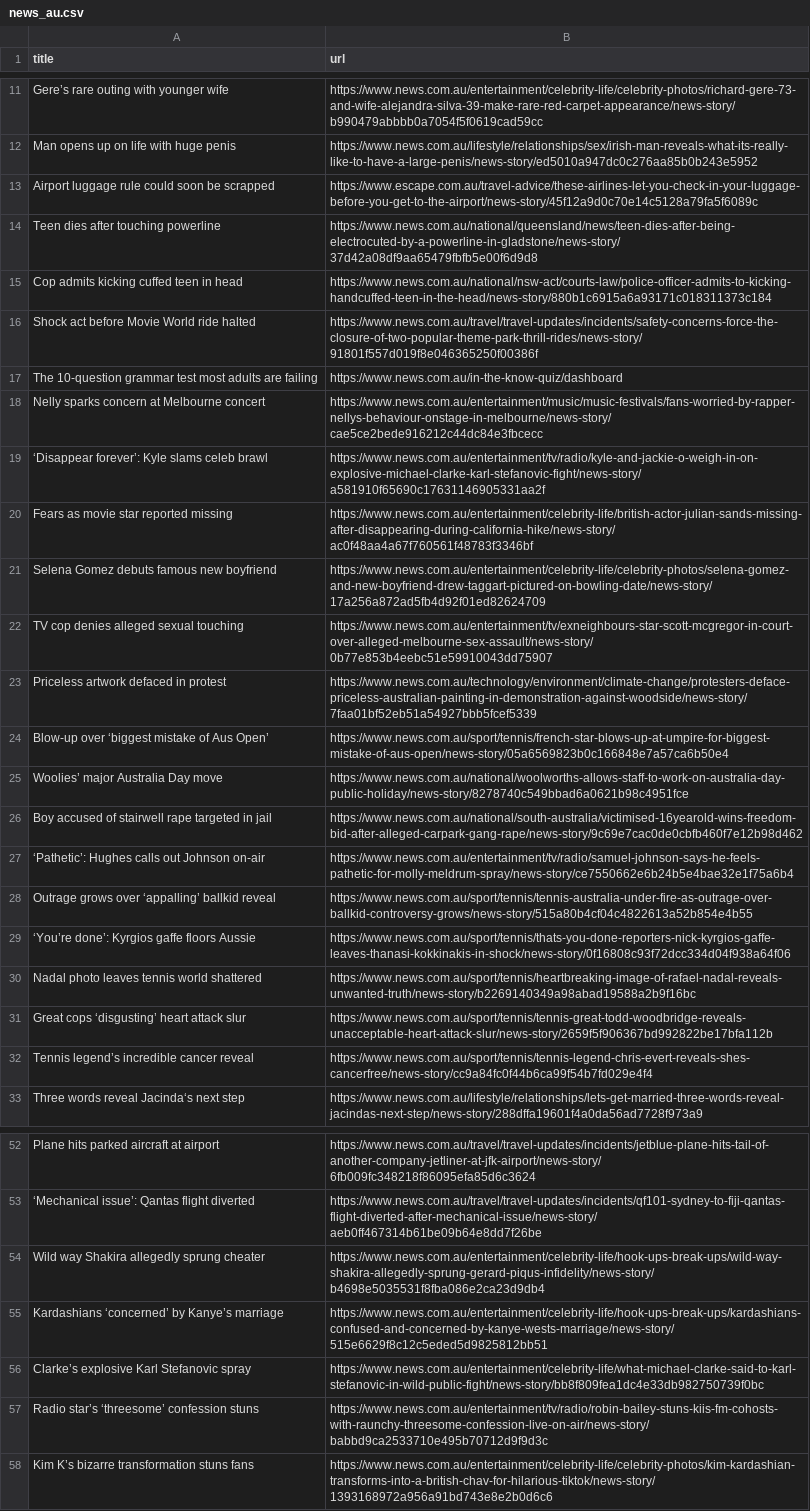
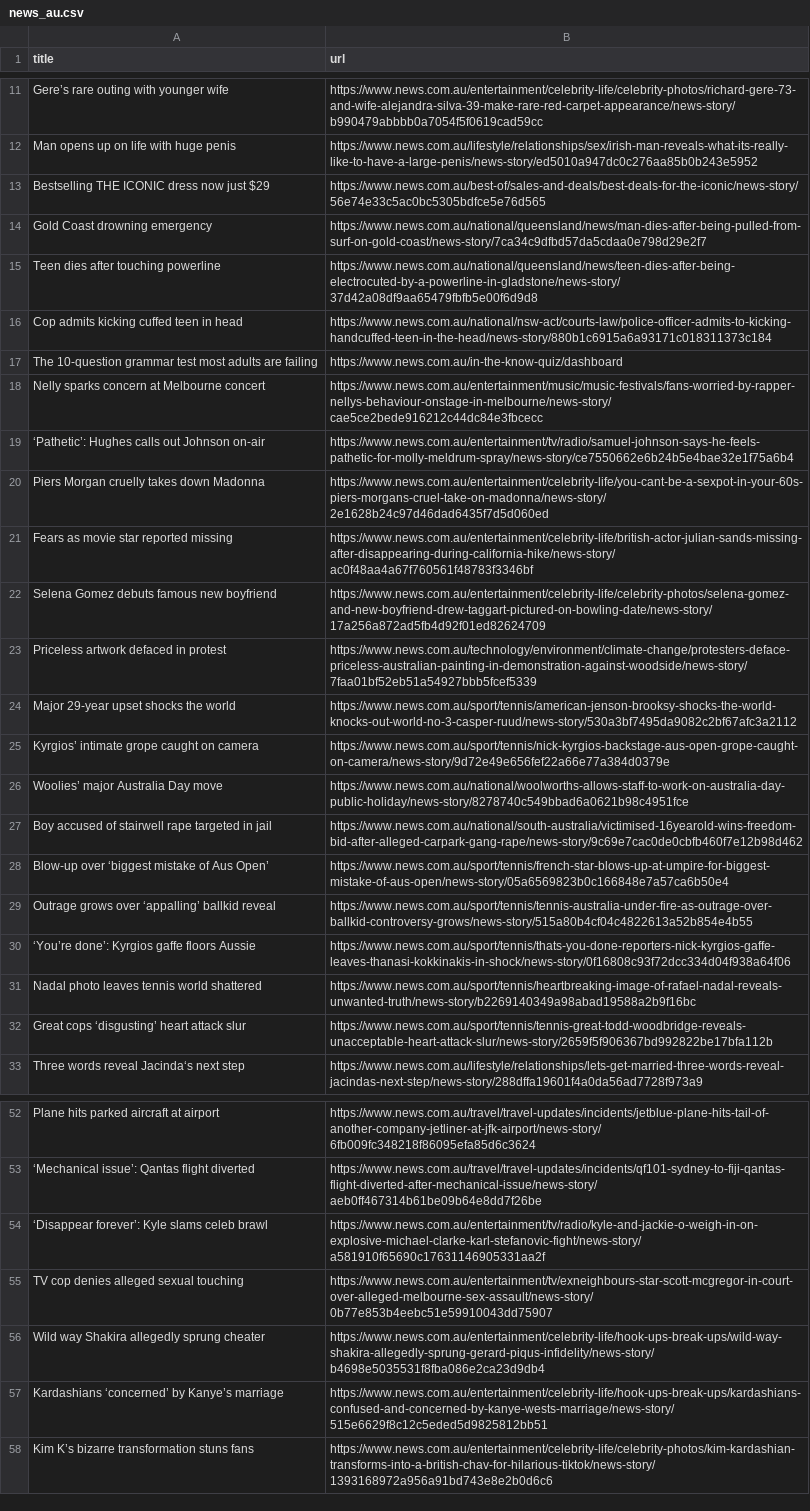
Before and after one commit to vlsachdev/automatic-scraper-news-au, a CSV file: news_au.csv, drawn as a sheet; only a part is shown, gaps mark what is left out; removed rows and columns are numbered as before the commit, all else as after; the diff covers the shown part only; the diff names each change by its address in the sheet, - before the commit and + after, or states it on an @@ line.

```diff
--- a/news_au.csv
+++ b/news_au.csv
-row 13: Airport luggage rule could soon be scrapped | https://www.escape.com.au/travel-advice/these-airlines-let-you-check-in-your-luggage-before-you-get-to-the-airport/news-story/45f12a9d0c70e14c5128a79fa5f6089c
+row 13: Bestselling THE ICONIC dress now just $29 | https://www.news.com.au/best-of/sales-and-deals/best-deals-for-the-iconic/news-story/56e74e33c5ac0bc5305bdfce5e76d565
+row 14: Gold Coast drowning emergency | https://www.news.com.au/national/queensland/news/man-dies-after-being-pulled-from-surf-on-gold-coast/news-story/7ca34c9dfbd57da5cdaa0e798d29e2f7
-row 16: Shock act before Movie World ride halted | https://www.news.com.au/travel/travel-updates/incidents/safety-concerns-force-the-closure-of-two-popular-theme-park-thrill-rides/news-story/91801f557d019f8e046365250f00386f
@@ row 27 moved to row 19: ‘Pathetic’: Hughes calls out Johnson on-… @@
+row 20: Piers Morgan cruelly takes down Madonna | https://www.news.com.au/entertainment/celebrity-life/you-cant-be-a-sexpot-in-your-60s-piers-morgans-cruel-take-on-madonna/news-story/2e1628b24c97d46dad6435f7d5d060ed
@@ row 7 moved to row 24: Major 29-year upset shocks the world @@
+row 25: Kyrgios’ intimate grope caught on camera | https://www.news.com.au/sport/tennis/nick-kyrgios-backstage-aus-open-grope-caught-on-camera/news-story/9d72e49e656fef22a66e77a384d0379e
@@ row 24 moved to row 28: Blow-up over ‘biggest mistake of Aus Ope… @@
-row 32: Tennis legend’s incredible cancer reveal | https://www.news.com.au/sport/tennis/tennis-legend-chris-evert-reveals-shes-cancerfree/news-story/cc9a84fc0f44b6ca99f54b7fd029e4f4
@@ row 19 moved to row 54: ‘Disappear forever’: Kyle slams celeb br… @@
@@ row 22 moved to row 55: TV cop denies alleged sexual touching @@
-row 56: Clarke’s explosive Karl Stefanovic spray | https://www.news.com.au/entertainment/celebrity-life/what-michael-clarke-said-to-karl-stefanovic-in-wild-public-fight/news-story/bb8f809fea1dc4e33db982750739f0bc
-row 57: Radio star’s ‘threesome’ confession stuns | https://www.news.com.au/entertainment/tv/radio/robin-bailey-stuns-kiis-fm-cohosts-with-raunchy-threesome-confession-live-on-air/news-story/babbd9ca2533710e495b70712d9f9d3c
```
Also changed, not shown: 2 added rows, 1 removed row and 1 moved row elsewhere in this file.
